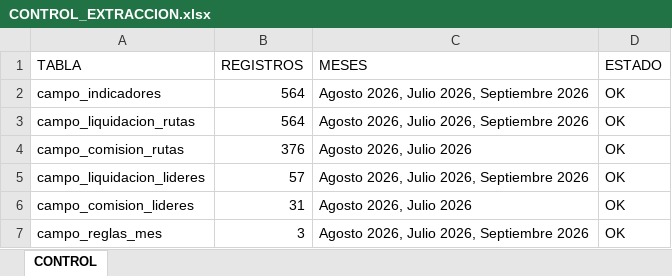
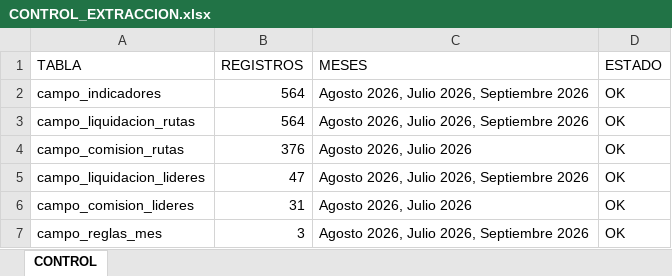
Before and after one commit to DylanRoa18/Datos, an Excel workbook: BASE DE DATOS/CONTROL_EXTRACCION.xlsx, sheet CONTROL, drawn as a sheet; values as stored, in another font and other column widths than the file's, no borders; the diff names each change by its address in the sheet, - before the commit and + after, or states it on an @@ line.

```diff
--- a/BASE DE DATOS/CONTROL_EXTRACCION.xlsx (sheet CONTROL)
+++ b/BASE DE DATOS/CONTROL_EXTRACCION.xlsx (sheet CONTROL)
-B5 (REGISTROS): 57
+B5 (REGISTROS): 47
```
Also changed, not shown: 4 other files.
